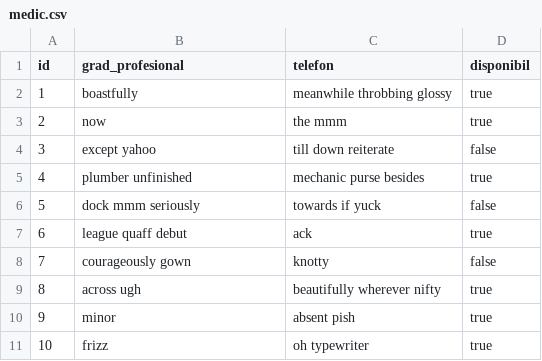
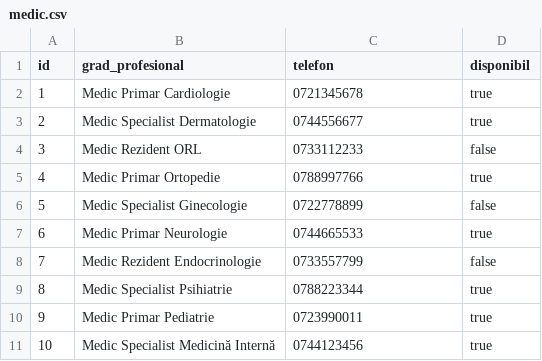
Before and after one commit to MariusGabriel73/SIMAVI, a CSV file: src/main/resources/config/liquibase/fake-data/medic.csv, drawn as a sheet.

```diff
--- a/src/main/resources/config/liquibase/fake-data/medic.csv
+++ b/src/main/resources/config/liquibase/fake-data/medic.csv
@@ -1,11 +1,11 @@
 id;grad_profesional;telefon;disponibil
-1;boastfully;meanwhile throbbing glossy;true
-2;now;the mmm;true
-3;except yahoo;till down reiterate;false
-4;plumber unfinished;mechanic purse besides;true
-5;dock mmm seriously;towards if yuck;false
-6;league quaff debut;ack;true
-7;courageously gown;knotty;false
-8;across ugh;beautifully wherever nifty;true
-9;minor;absent pish;true
-10;frizz;oh typewriter;true
+1;Medic Primar Cardiologie;0721345678;true
+2;Medic Specialist Dermatologie;0744556677;true
+3;Medic Rezident ORL;0733112233;false
+4;Medic Primar Ortopedie;0788997766;true
+5;Medic Specialist Ginecologie;0722778899;false
+6;Medic Primar Neurologie;0744665533;true
+7;Medic Rezident Endocrinologie;0733557799;false
+8;Medic Specialist Psihiatrie;0788223344;true
+9;Medic Primar Pediatrie;0723990011;true
+10;Medic Specialist Medicină Internă;0744123456;true
```
Also changed, not shown: src/main/resources/config/liquibase/fake-data/clinica.csv, src/main/resources/config/liquibase/fake-data/fisa_medicala.csv, 7 other files.
